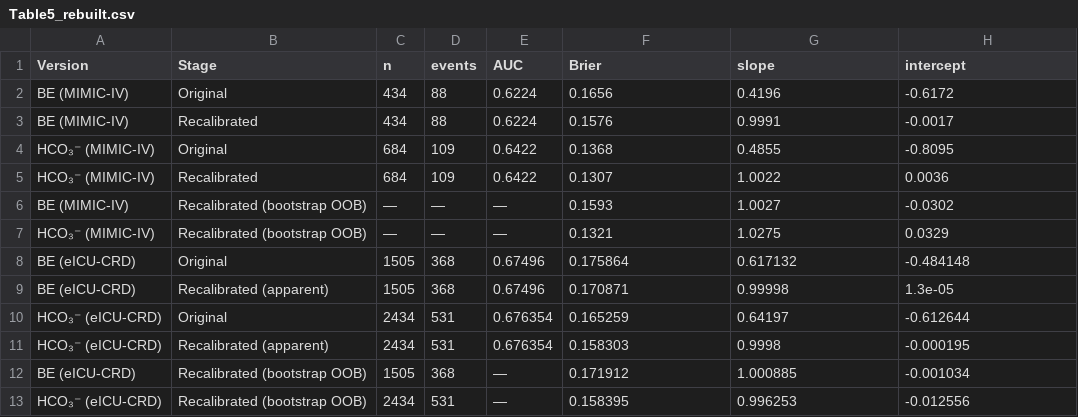
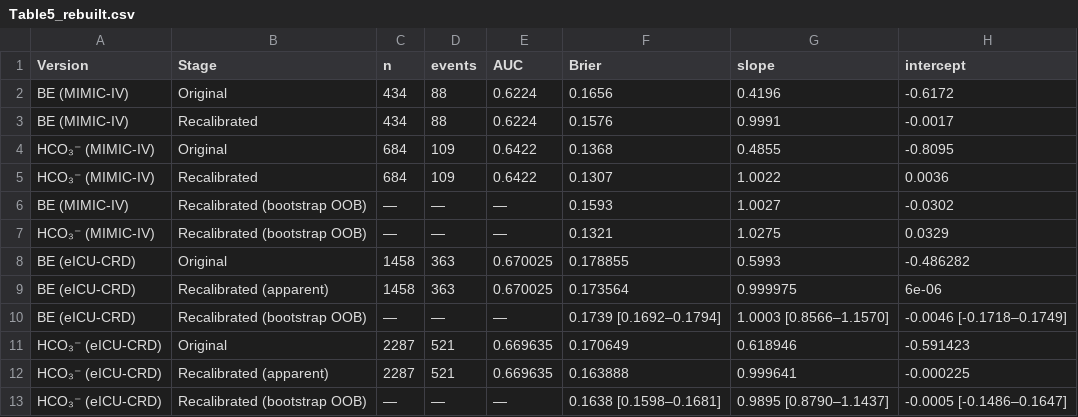
Before and after one commit to wj-202606/respiratory-failure-risk-calculator, a CSV file: reproduce/output/Table5_rebuilt.csv, drawn as a sheet.

Commit message:
Finalize reproducibility for eICU-CRD Plan B (ICU-admission origin). All checks PASS (DCA 16/16, Table3/5 10/10). Update calculator UI.

```diff
--- a/reproduce/output/Table5_rebuilt.csv
+++ b/reproduce/output/Table5_rebuilt.csv
@@ -7,7 +7,7 @@ BE (MIMIC-IV),Recalibrated (bootstrap OOB),—,—,—,0.1593,1.0027,-0.0302
 HCO₃⁻ (MIMIC-IV),Recalibrated (bootstrap OOB),—,—,—,0.1321,1.0275,0.0329
-BE (eICU-CRD),Original,1505,368,0.67496,0.175864,0.617132,-0.484148
-BE (eICU-CRD),Recalibrated (apparent),1505,368,0.67496,0.170871,0.99998,1.3e-05
-HCO₃⁻ (eICU-CRD),Original,2434,531,0.676354,0.165259,0.64197,-0.612644
-HCO₃⁻ (eICU-CRD),Recalibrated (apparent),2434,531,0.676354,0.158303,0.9998,-0.000195
-BE (eICU-CRD),Recalibrated (bootstrap OOB),1505,368,—,0.171912,1.000885,-0.001034
-HCO₃⁻ (eICU-CRD),Recalibrated (bootstrap OOB),2434,531,—,0.158395,0.996253,-0.012556
+BE (eICU-CRD),Original,1458,363,0.670025,0.178855,0.5993,-0.486282
+BE (eICU-CRD),Recalibrated (apparent),1458,363,0.670025,0.173564,0.999975,6e-06
+BE (eICU-CRD),Recalibrated (bootstrap OOB),—,—,—,0.1739 [0.1692–0.1794],1.0003 [0.8566–1.1570],-0.0046 [-0.1718–0.1749]
+HCO₃⁻ (eICU-CRD),Original,2287,521,0.669635,0.170649,0.618946,-0.591423
+HCO₃⁻ (eICU-CRD),Recalibrated (apparent),2287,521,0.669635,0.163888,0.999641,-0.000225
+HCO₃⁻ (eICU-CRD),Recalibrated (bootstrap OOB),—,—,—,0.1638 [0.1598–0.1681],0.9895 [0.8790–1.1437],-0.0005 [-0.1486–0.1647]
```
Also changed, not shown: reproduce/output/Table3_rebuilt.csv, 12 other files.
